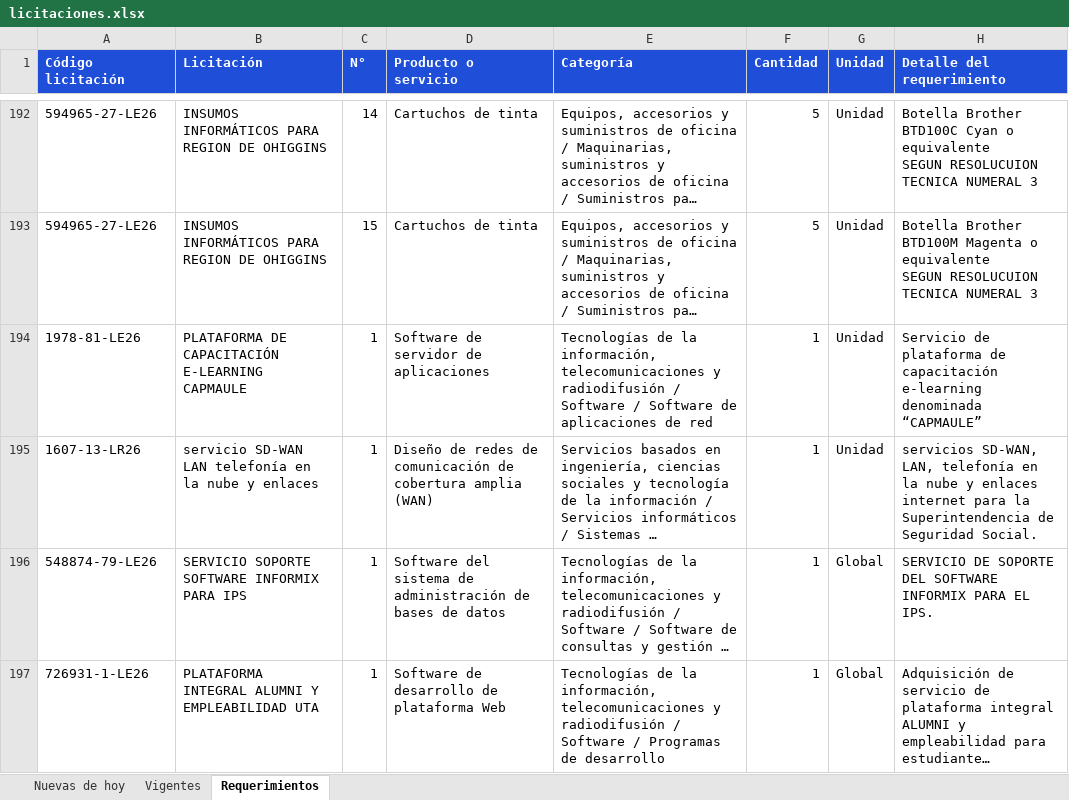
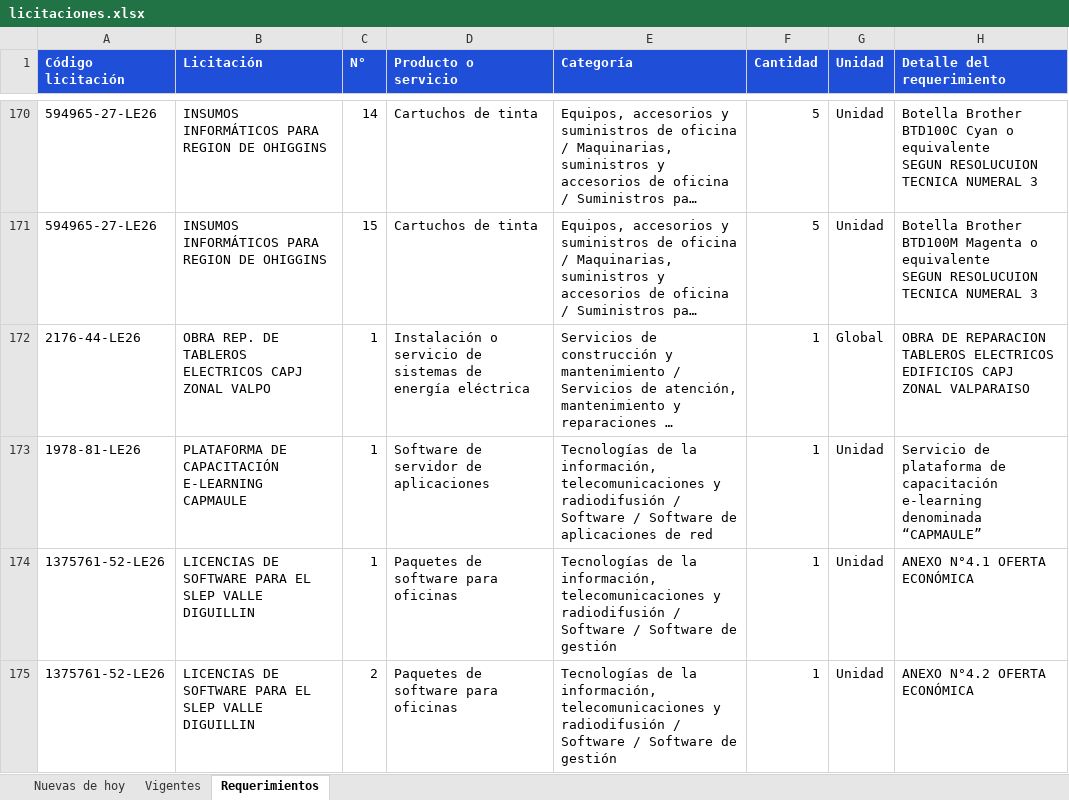
Before and after one commit to annibe/radar-licitaciones, an Excel workbook: web/descargas/licitaciones.xlsx, sheet Requerimientos, drawn as a sheet; only a part is shown, gaps mark what is left out; the shorter side is filled out with more unchanged rows; long unchanged cells end in …; values as stored, in another font and other column widths than the file's, no borders; the diff covers the shown part only; the diff names each change by its address in the sheet, - before the commit and + after, or states it on an @@ line.

```diff
--- a/web/descargas/licitaciones.xlsx (sheet Requerimientos)
+++ b/web/descargas/licitaciones.xlsx (sheet Requerimientos)
@@ row 178 moved to row 172: 2176-44-LE26 @@
+row 174: 1375761-52-LE26 | LICENCIAS DE SOFTWARE PARA EL SLEP VALLE DIGUILLIN | 1 | Paquetes de software para oficinas | Tecnologías de la información, telecomunicaciones y radiodifusión / Software / Software de gestión | 1 | Unidad | ANEXO N°4.1 OFERTA ECONÓMICA
+row 175: 1375761-52-LE26 | LICENCIAS DE SOFTWARE PARA EL SLEP VALLE DIGUILLIN | 2 | Paquetes de software para oficinas | Tecnologías de la información, telecomunicaciones y radiodifusión / Software / Software de gestión | 1 | Unidad | ANEXO N°4.2 OFERTA ECONÓMICA
```
Also changed, not shown: 17 added rows, 24 removed rows, 20 moved rows and 5 edited cells elsewhere in this sheet, sheet Vigentes, sheet Nuevas de hoy, formulas that keep their value, 4 other files.
